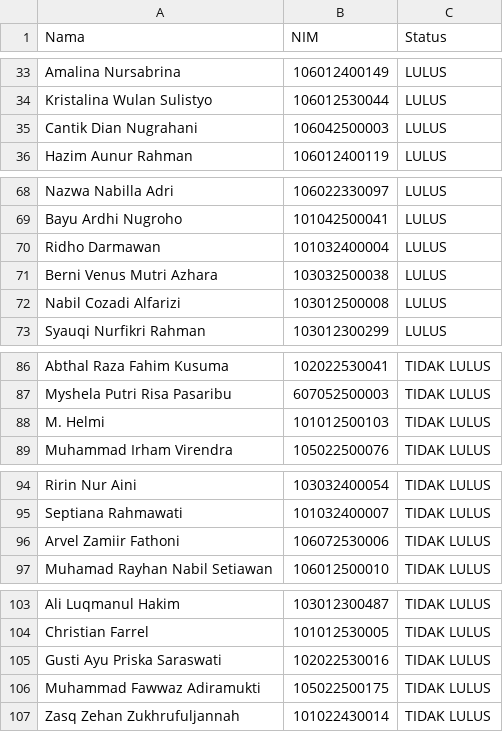
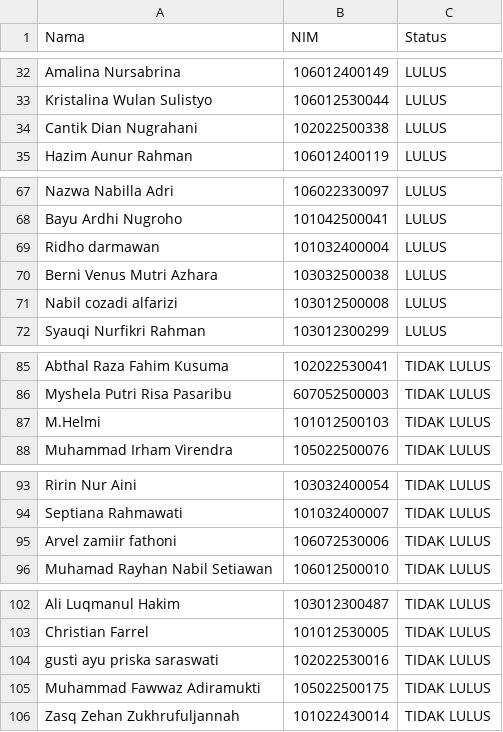
Before and after one commit to Sentienn/nnm-status-revealer, a CSV file: public/data.csv, drawn as a sheet; only a part is shown, gaps mark what is left out; the diff covers the shown part only.

```diff
--- a/public/data.csv
+++ b/public/data.csv
@@ -34,3 +33,3 @@ Amalina Nursabrina;106012400149;LULUS
 Kristalina Wulan Sulistyo;106012530044;LULUS
-Cantik Dian Nugrahani;106042500003;LULUS
+Cantik Dian Nugrahani;102022500338;LULUS
 Hazim Aunur Rahman;106012400119;LULUS
@@ -69,5 +68,5 @@ Nazwa Nabilla Adri;106022330097;LULUS
 Bayu Ardhi Nugroho;101042500041;LULUS
-Ridho Darmawan;101032400004;LULUS
+Ridho darmawan;101032400004;LULUS
 Berni Venus Mutri Azhara;103032500038;LULUS
-Nabil Cozadi Alfarizi;103012500008;LULUS
+Nabil cozadi alfarizi;103012500008;LULUS
 Syauqi Nurfikri Rahman;103012300299;LULUS
@@ -87,3 +86,3 @@ Abthal Raza Fahim Kusuma;102022530041;TIDAK LULUS
 Myshela Putri Risa Pasaribu;607052500003;TIDAK LULUS
-M. Helmi;101012500103;TIDAK LULUS
+M.Helmi;101012500103;TIDAK LULUS
 Muhammad Irham Virendra;105022500076;TIDAK LULUS
@@ -95,3 +94,3 @@ Ririn Nur Aini;103032400054;TIDAK LULUS
 Septiana Rahmawati;101032400007;TIDAK LULUS
-Arvel Zamiir Fathoni;106072530006;TIDAK LULUS
+Arvel zamiir fathoni;106072530006;TIDAK LULUS
 Muhamad Rayhan Nabil Setiawan;106012500010;TIDAK LULUS
@@ -104,3 +103,3 @@ Ali Luqmanul Hakim;103012300487;TIDAK LULUS
 Christian Farrel;101012530005;TIDAK LULUS
-Gusti Ayu Priska Saraswati;102022530016;TIDAK LULUS
+gusti ayu priska saraswati;102022530016;TIDAK LULUS
 Muhammad Fawwaz Adiramukti;105022500175;TIDAK LULUS
```
Also changed, not shown: 27 added rows, 1 removed row and 8 edited cells elsewhere in this file, 1 other file.
